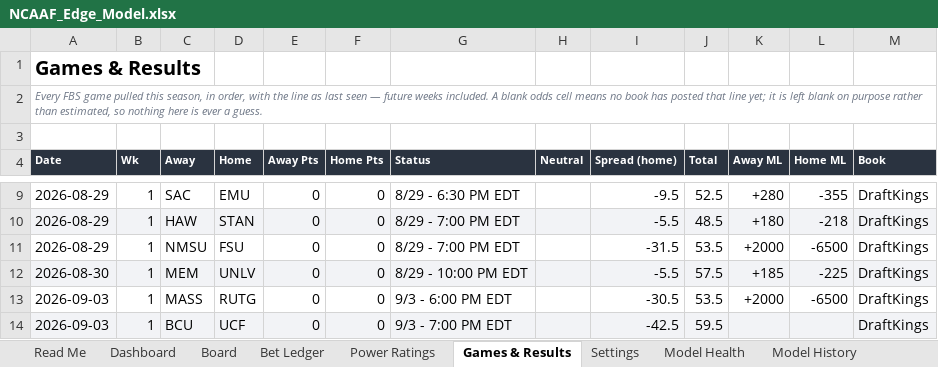
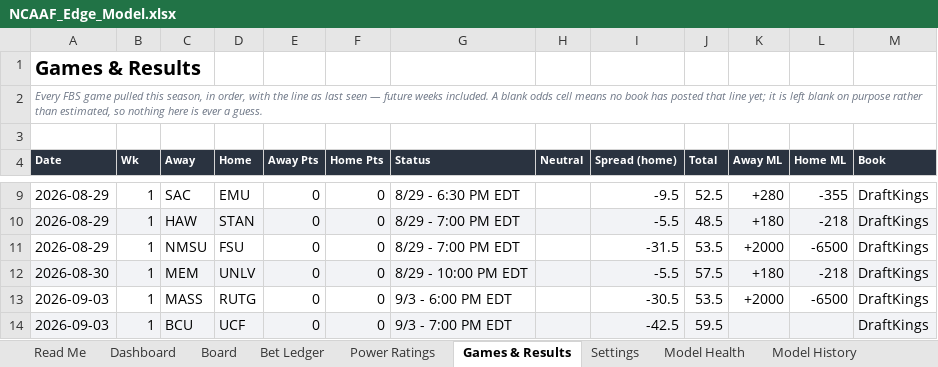
Before and after one commit to CHILLYCHILLY14/ncaaf-edge, an Excel workbook: NCAAF_Edge_Model.xlsx, sheet Games & Results, drawn as a sheet; only a part is shown, gaps mark what is left out; values as stored, in another font and other column widths than the file's, no borders; table styles not drawn; the diff names each change by its address in the sheet, - before the commit and + after, or states it on an @@ line.

```diff
--- a/NCAAF_Edge_Model.xlsx (sheet Games & Results)
+++ b/NCAAF_Edge_Model.xlsx (sheet Games & Results)
-K12 (Away ML): +185
+K12 (Away ML): +180
-L12 (Home ML): -225
+L12 (Home ML): -218
```
Also changed, not shown: sheet Board, sheet Read Me, 6 other files.
